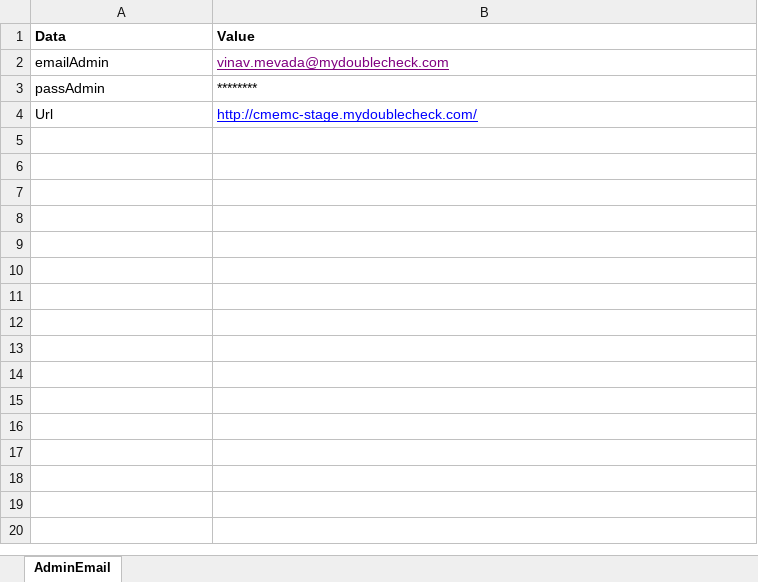
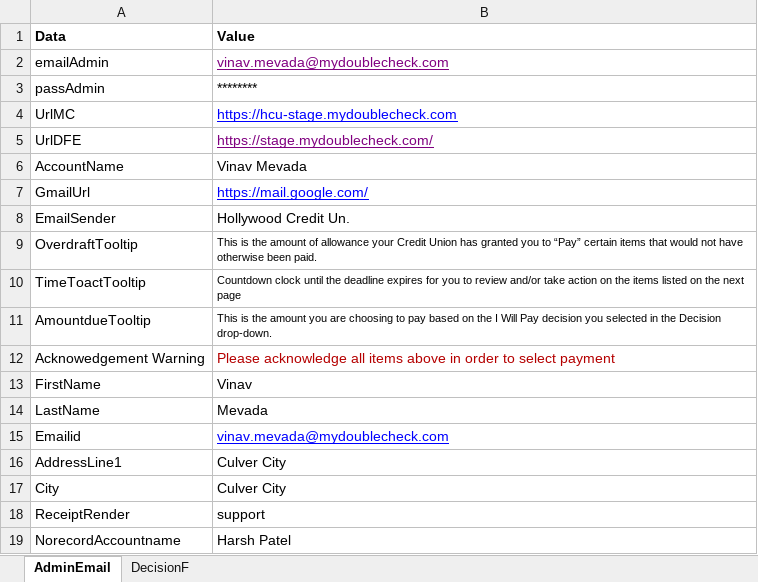
Before and after one commit to vinavm/DoubleCheck, an Excel workbook: src/main/resources/Data.xlsx, sheet AdminEmail, drawn as a sheet; values as stored, in another font and other column widths than the file's, no borders; removed rows and columns are numbered as before the commit, all else as after; the diff names each change by its address in the sheet, - before the commit and + after, or states it on an @@ line.

```diff
--- a/src/main/resources/Data.xlsx (sheet AdminEmail)
+++ b/src/main/resources/Data.xlsx (sheet AdminEmail)
+sheet tab: DecisionF
-row 4: Url | http://cmemc-stage.mydoublecheck.com/
+row 4: UrlMC | https://hcu-stage.mydoublecheck.com
+row 5: UrlDFE | https://stage.mydoublecheck.com/
+row 6: AccountName | Vinav Mevada
+row 7: GmailUrl | https://mail.google.com/
+row 8: EmailSender | Hollywood Credit Un.
+row 9: OverdraftTooltip | This is the amount of allowance your Credit Union has granted you to “Pay” certain items that would not have otherwise been paid.
+row 10: TimeToactTooltip | Countdown clock until the deadline expires for you to review and/or take action on the items listed on the next page
+row 11: AmountdueTooltip | This is the amount you are choosing to pay based on the I Will Pay decision you selected in the Decision drop-down.
+row 12: Acknowedgement Warning | Please acknowledge all items above in order to select payment
+row 13: FirstName | Vinav
+row 14: LastName | Mevada
+row 15: Emailid | vinav.mevada@mydoublecheck.com
+row 16: AddressLine1 | Culver City
+row 17: City | Culver City
+row 18: ReceiptRender | support
+row 19: NorecordAccountname | Harsh Patel
```
Also changed, not shown: 24 other files.
